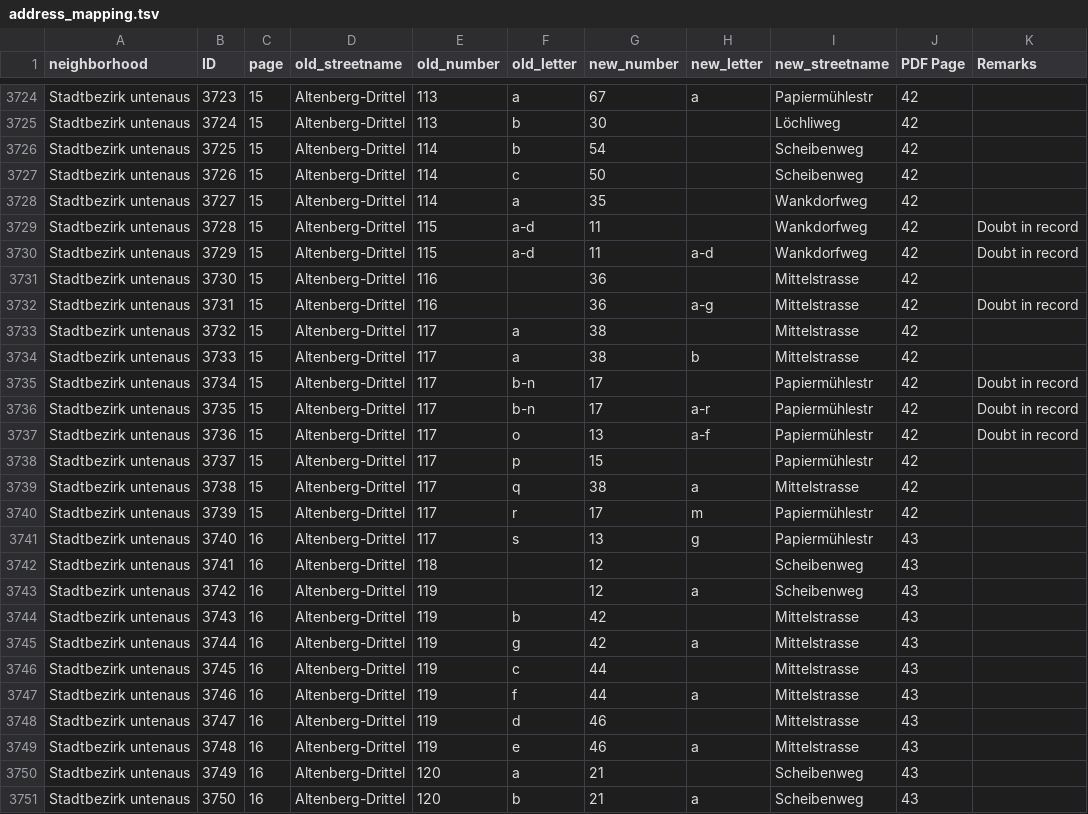
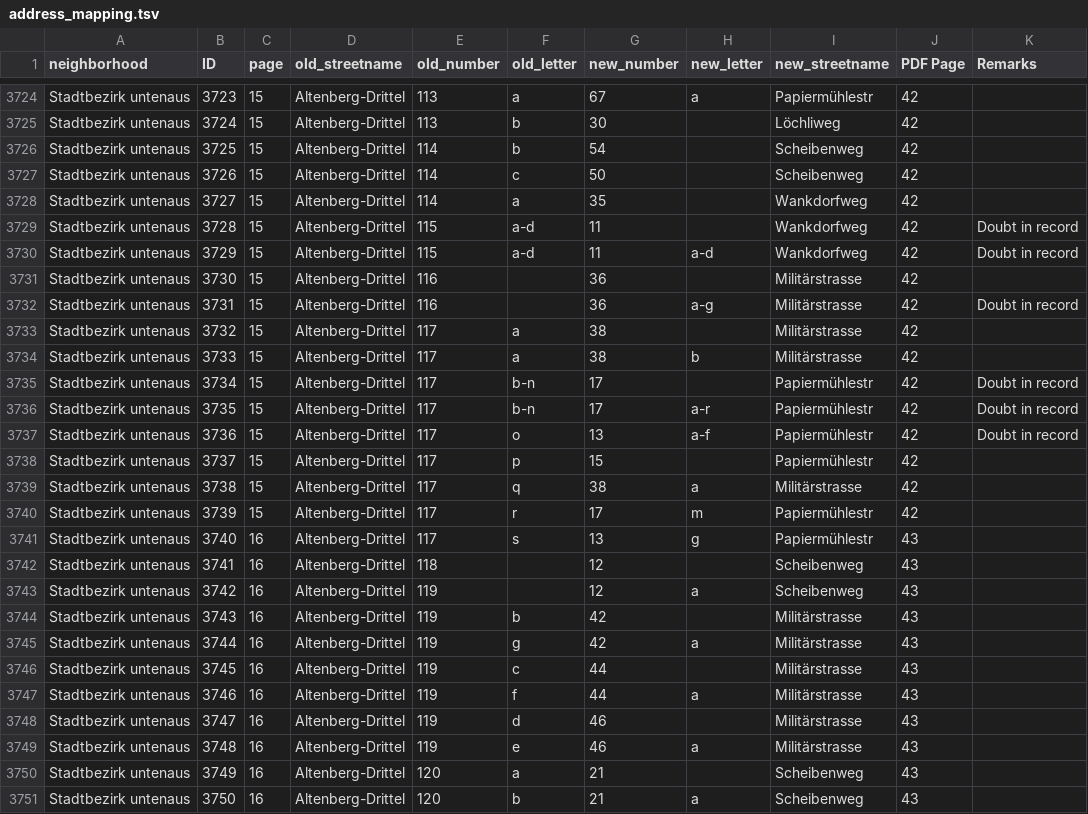
Before and after one commit to brawer/bern-addresses, a TSV file: src/cleanup/address_reform_1882/address_mapping.tsv, drawn as a sheet; only a part is shown, gaps mark what is left out.

Commit message:
Replace `Mittelstrasse` by `Militärstrasse` in Altenberg

```diff
--- a/src/cleanup/address_reform_1882/address_mapping.tsv
+++ b/src/cleanup/address_reform_1882/address_mapping.tsv
@@ -3730,6 +3730,6 @@ Stadtbezirk untenaus	3728	15	Altenberg-Drittel	115	a-d	11		Wankdorfweg	42	Doubt
 Stadtbezirk untenaus	3729	15	Altenberg-Drittel	115	a-d	11	a-d	Wankdorfweg	42	Doubt in record
-Stadtbezirk untenaus	3730	15	Altenberg-Drittel	116		36		Mittelstrasse	42	
-Stadtbezirk untenaus	3731	15	Altenberg-Drittel	116		36	a-g	Mittelstrasse	42	Doubt in record
-Stadtbezirk untenaus	3732	15	Altenberg-Drittel	117	a	38		Mittelstrasse	42	
-Stadtbezirk untenaus	3733	15	Altenberg-Drittel	117	a	38	b	Mittelstrasse	42	
+Stadtbezirk untenaus	3730	15	Altenberg-Drittel	116		36		Militärstrasse	42	
+Stadtbezirk untenaus	3731	15	Altenberg-Drittel	116		36	a-g	Militärstrasse	42	Doubt in record
+Stadtbezirk untenaus	3732	15	Altenberg-Drittel	117	a	38		Militärstrasse	42	
+Stadtbezirk untenaus	3733	15	Altenberg-Drittel	117	a	38	b	Militärstrasse	42	
 Stadtbezirk untenaus	3734	15	Altenberg-Drittel	117	b-n	17		Papiermühlestr	42	Doubt in record
@@ -3738,3 +3738,3 @@ Stadtbezirk untenaus	3736	15	Altenberg-Drittel	117	o	13	a-f	Papiermühlestr	42	D
 Stadtbezirk untenaus	3737	15	Altenberg-Drittel	117	p	15		Papiermühlestr	42	
-Stadtbezirk untenaus	3738	15	Altenberg-Drittel	117	q	38	a	Mittelstrasse	42	
+Stadtbezirk untenaus	3738	15	Altenberg-Drittel	117	q	38	a	Militärstrasse	42	
 Stadtbezirk untenaus	3739	15	Altenberg-Drittel	117	r	17	m	Papiermühlestr	42	
@@ -3743,8 +3743,8 @@ Stadtbezirk untenaus	3741	16	Altenberg-Drittel	118		12		Scheibenweg	43
 Stadtbezirk untenaus	3742	16	Altenberg-Drittel	119		12	a	Scheibenweg	43	
-Stadtbezirk untenaus	3743	16	Altenberg-Drittel	119	b	42		Mittelstrasse	43	
-Stadtbezirk untenaus	3744	16	Altenberg-Drittel	119	g	42	a	Mittelstrasse	43	
-Stadtbezirk untenaus	3745	16	Altenberg-Drittel	119	c	44		Mittelstrasse	43	
-Stadtbezirk untenaus	3746	16	Altenberg-Drittel	119	f	44	a	Mittelstrasse	43	
-Stadtbezirk untenaus	3747	16	Altenberg-Drittel	119	d	46		Mittelstrasse	43	
-Stadtbezirk untenaus	3748	16	Altenberg-Drittel	119	e	46	a	Mittelstrasse	43	
+Stadtbezirk untenaus	3743	16	Altenberg-Drittel	119	b	42		Militärstrasse	43	
+Stadtbezirk untenaus	3744	16	Altenberg-Drittel	119	g	42	a	Militärstrasse	43	
+Stadtbezirk untenaus	3745	16	Altenberg-Drittel	119	c	44		Militärstrasse	43	
+Stadtbezirk untenaus	3746	16	Altenberg-Drittel	119	f	44	a	Militärstrasse	43	
+Stadtbezirk untenaus	3747	16	Altenberg-Drittel	119	d	46		Militärstrasse	43	
+Stadtbezirk untenaus	3748	16	Altenberg-Drittel	119	e	46	a	Militärstrasse	43	
 Stadtbezirk untenaus	3749	16	Altenberg-Drittel	120	a	21		Scheibenweg	43	
```
